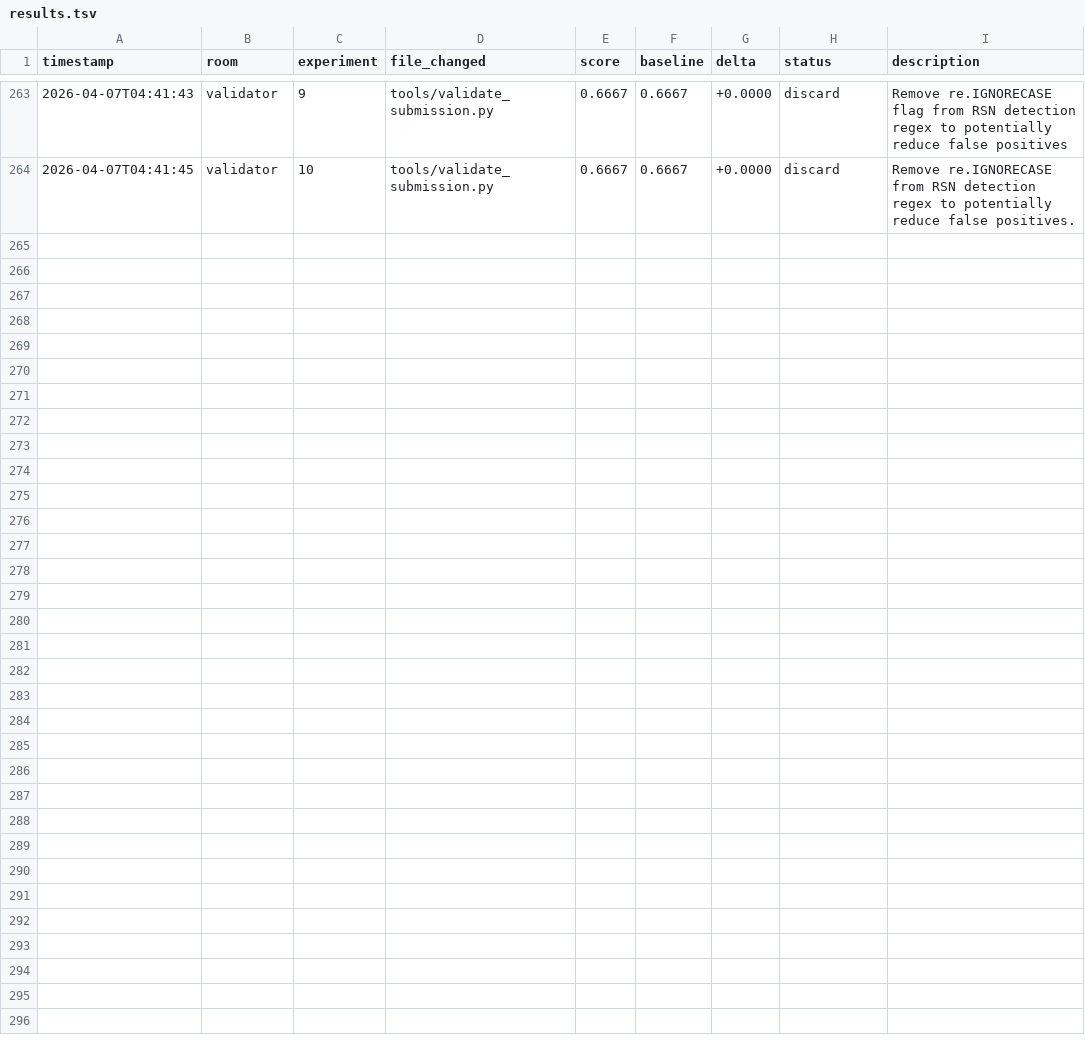
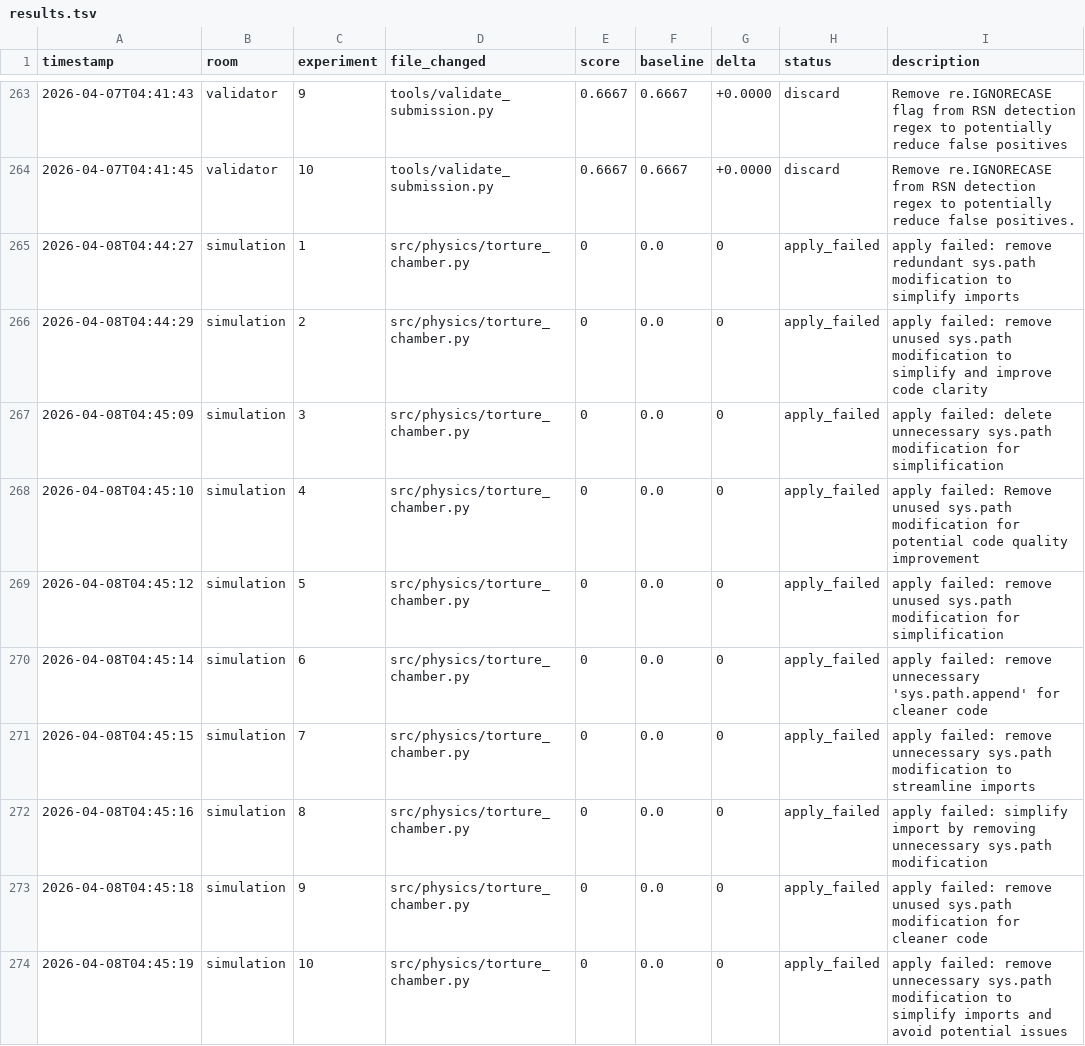
Before and after one commit to Mikisbell/A-Cyber-Physical-Digital-Twin-Framework, a TSV file: .agent/autoresearch/results.tsv, drawn as a sheet; only a part is shown, gaps mark what is left out.

Commit message:
autoresearch: nightly self-improvement run 2026-04-08

```diff
--- a/.agent/autoresearch/results.tsv
+++ b/.agent/autoresearch/results.tsv
@@ -264 +264,11 @@ timestamp	room	experiment	file_changed	score	baseline	delta	status	description
 2026-04-07T04:41:45	validator	10	tools/validate_submission.py	0.6667	0.6667	+0.0000	discard	Remove re.IGNORECASE from RSN detection regex to potentially reduce false positives.
+2026-04-08T04:44:27	simulation	1	src/physics/torture_chamber.py	0	0.0	0	apply_failed	apply failed: remove redundant sys.path modification to simplify imports
+2026-04-08T04:44:29	simulation	2	src/physics/torture_chamber.py	0	0.0	0	apply_failed	apply failed: remove unused sys.path modification to simplify and improve code clarity
+2026-04-08T04:45:09	simulation	3	src/physics/torture_chamber.py	0	0.0	0	apply_failed	apply failed: delete unnecessary sys.path modification for simplification
+2026-04-08T04:45:10	simulation	4	src/physics/torture_chamber.py	0	0.0	0	apply_failed	apply failed: Remove unused sys.path modification for potential code quality improvement
+2026-04-08T04:45:12	simulation	5	src/physics/torture_chamber.py	0	0.0	0	apply_failed	apply failed: remove unused sys.path modification for simplification
+2026-04-08T04:45:14	simulation	6	src/physics/torture_chamber.py	0	0.0	0	apply_failed	apply failed: remove unnecessary 'sys.path.append' for cleaner code
+2026-04-08T04:45:15	simulation	7	src/physics/torture_chamber.py	0	0.0	0	apply_failed	apply failed: remove unnecessary sys.path modification to streamline imports
+2026-04-08T04:45:16	simulation	8	src/physics/torture_chamber.py	0	0.0	0	apply_failed	apply failed: simplify import by removing unnecessary sys.path modification
+2026-04-08T04:45:18	simulation	9	src/physics/torture_chamber.py	0	0.0	0	apply_failed	apply failed: remove unused sys.path modification for cleaner code
+2026-04-08T04:45:19	simulation	10	src/physics/torture_chamber.py	0	0.0	0	apply_failed	apply failed: remove unnecessary sys.path modification to simplify imports and avoid potential issues
```
